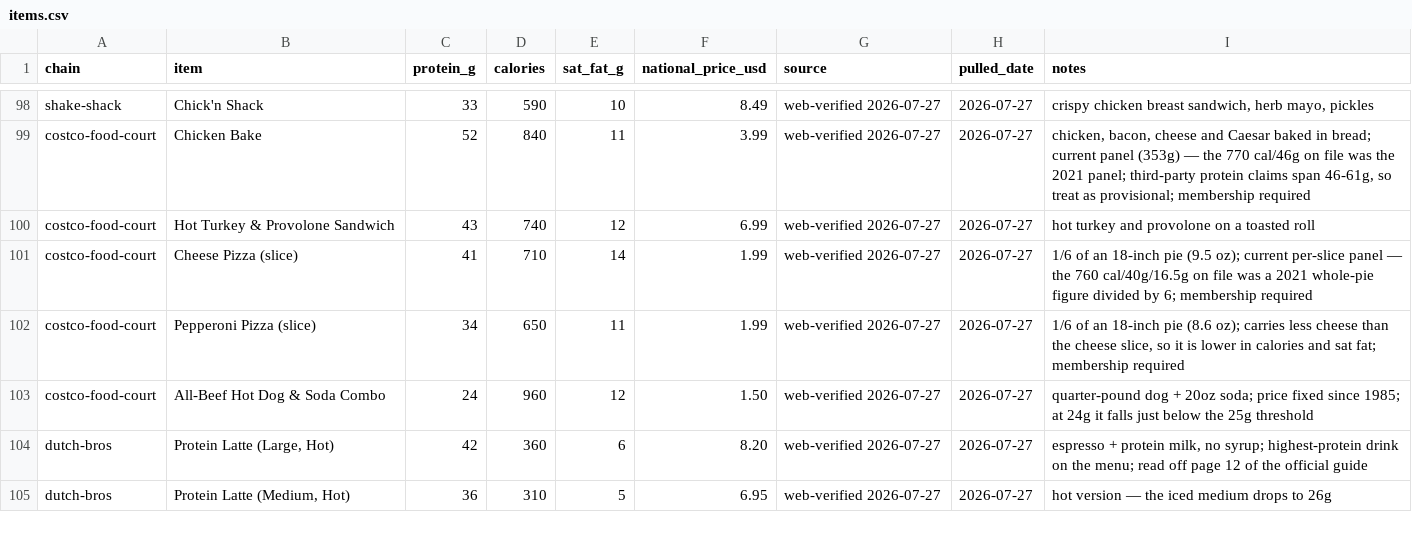
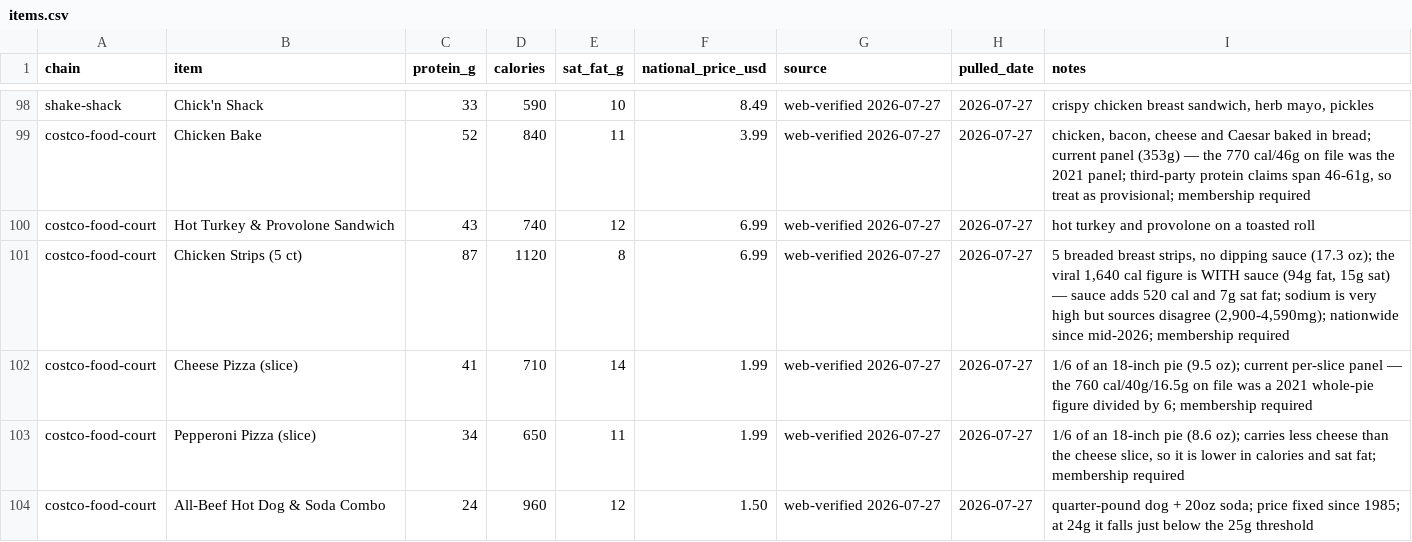
Before and after one commit to jaysteezy-max/optimal-protein, a CSV file: data/items.csv, drawn as a sheet; only a part is shown, gaps mark what is left out; the shorter side is filled out with more unchanged rows; the diff names each change by its address in the sheet, - before the commit and + after, or states it on an @@ line.

```diff
--- a/data/items.csv
+++ b/data/items.csv
+row 101: costco-food-court | Chicken Strips (5 ct) | 87 | 1120 | 8 | 6.99 | web-verified 2026-07-27 | 2026-07-27 | 5 breaded breast strips, no dipping sauce (17.3 oz); the viral 1,640 cal figure is WITH sauce (94g fat, 15g sat) — sauce adds 520 cal and 7g sat fat; sodium is very high but sources disagree (2,900-4,590mg); nationwide since mid-2026; membership required
```
Also changed, not shown: 4 other files.
